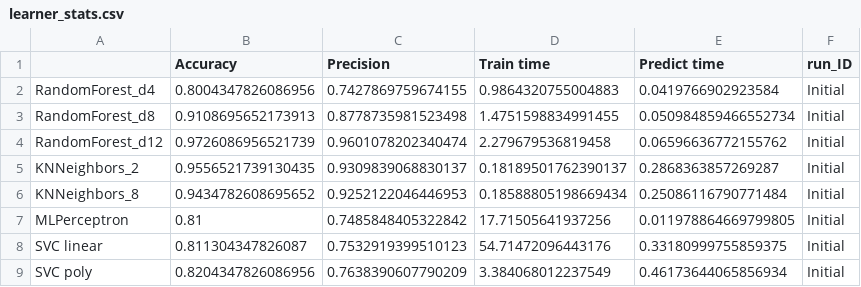
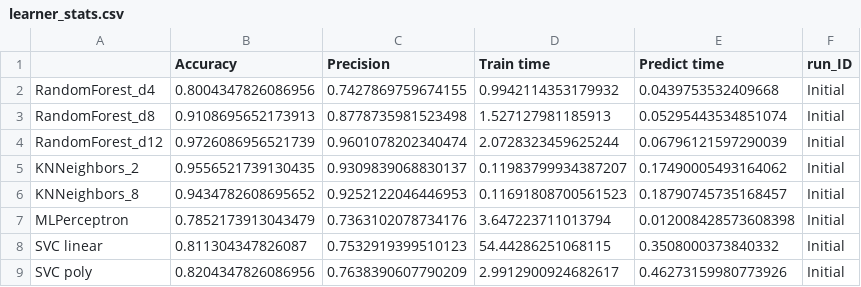
Before and after one commit to CajunCal/OptionTradingNotebooksXOM, a CSV file: learner_stats.csv, drawn as a sheet.

```diff
--- a/learner_stats.csv
+++ b/learner_stats.csv
@@ -1,9 +1,9 @@
 ,Accuracy,Precision,Train time,Predict time,run_ID
-RandomForest_d4,0.8004347826086956,0.7427869759674155,0.9864320755004883,0.0419766902923584,Initial
-RandomForest_d8,0.9108695652173913,0.8778735981523498,1.4751598834991455,0.050984859466552734,Initial
-RandomForest_d12,0.9726086956521739,0.9601078202340474,2.279679536819458,0.06596636772155762,Initial
-KNNeighbors_2,0.9556521739130435,0.9309839068830137,0.18189501762390137,0.2868363857269287,Initial
-KNNeighbors_8,0.9434782608695652,0.9252122046446953,0.18588805198669434,0.25086116790771484,Initial
-MLPerceptron,0.81,0.7485848405322842,17.71505641937256,0.011978864669799805,Initial
-SVC linear,0.811304347826087,0.7532919399510123,54.71472096443176,0.33180999755859375,Initial
-SVC poly,0.8204347826086956,0.7638390607790209,3.384068012237549,0.46173644065856934,Initial
+RandomForest_d4,0.8004347826086956,0.7427869759674155,0.9942114353179932,0.0439753532409668,Initial
+RandomForest_d8,0.9108695652173913,0.8778735981523498,1.527127981185913,0.05295443534851074,Initial
+RandomForest_d12,0.9726086956521739,0.9601078202340474,2.0728323459625244,0.06796121597290039,Initial
+KNNeighbors_2,0.9556521739130435,0.9309839068830137,0.11983799934387207,0.17490005493164062,Initial
+KNNeighbors_8,0.9434782608695652,0.9252122046446953,0.11691808700561523,0.18790745735168457,Initial
+MLPerceptron,0.7852173913043479,0.7363102078734176,3.647223711013794,0.012008428573608398,Initial
+SVC linear,0.811304347826087,0.7532919399510123,54.44286251068115,0.3508000373840332,Initial
+SVC poly,0.8204347826086956,0.7638390607790209,2.9912900924682617,0.46273159980773926,Initial
```
Also changed, not shown: 1 other file.
